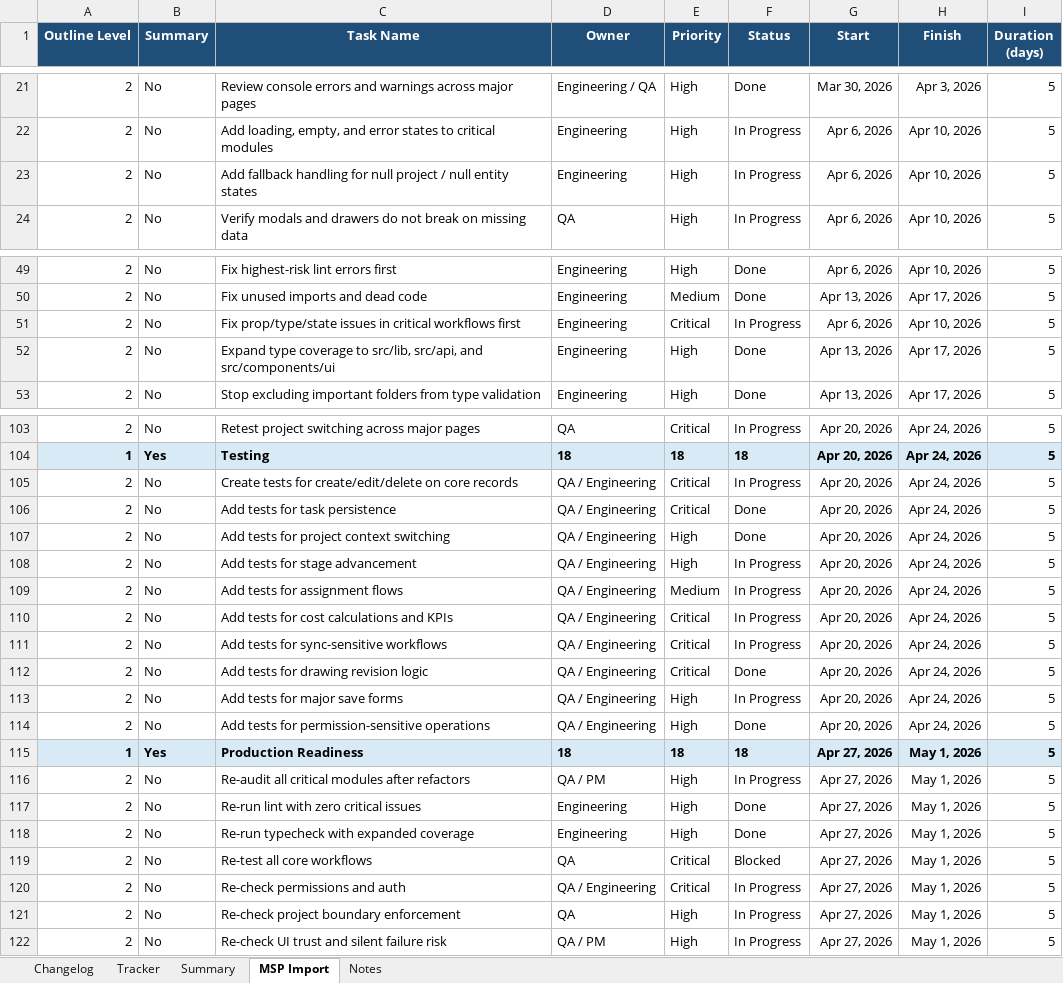
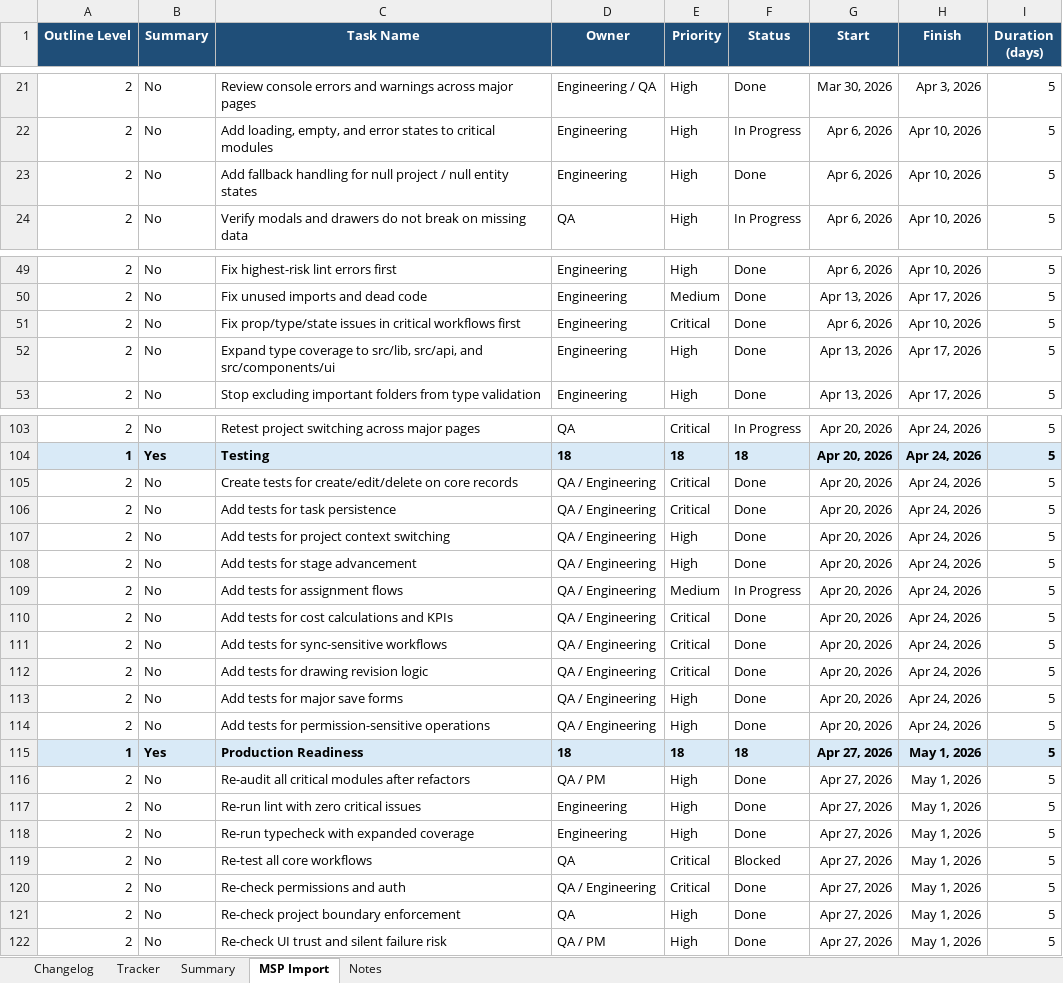
Before and after one commit to lorteezy87/SteelBuild-Pro-Rev.2, an Excel workbook: docs/action-plan/steelbuild_action_plan_tracker_2026-07-24.xlsx, sheet MSP Import, drawn as a sheet; only a part is shown, gaps mark what is left out; values as stored, in another font and other column widths than the file's, no borders; conditional formats and table styles not drawn; the diff covers the shown part only; the diff names each change by its address in the sheet, - before the commit and + after, or states it on an @@ line.

```diff
--- a/docs/action-plan/steelbuild_action_plan_tracker_2026-07-24.xlsx (sheet MSP Import)
+++ b/docs/action-plan/steelbuild_action_plan_tracker_2026-07-24.xlsx (sheet MSP Import)
-F23 (Status): In Progress
+F23 (Status): Done
-F51 (Status): In Progress
+F51 (Status): Done
-F105 (Status): In Progress
+F105 (Status): Done
-F108 (Status): In Progress
+F108 (Status): Done
-F110:F111 (Status): In Progress
+F110:F111 (Status): Done
-F113 (Status): In Progress
+F113 (Status): Done
-F116 (Status): In Progress
+F116 (Status): Done
-F120:F122 (Status): In Progress
+F120:F122 (Status): Done
```
Also changed, not shown: 4 edited cells elsewhere in this sheet, sheet Tracker, sheet Changelog, sheet Summary, 48 other files.
